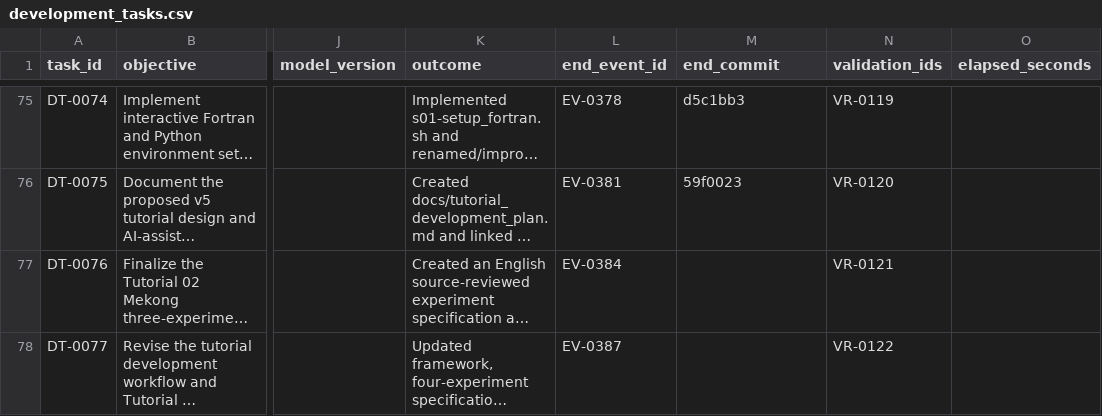
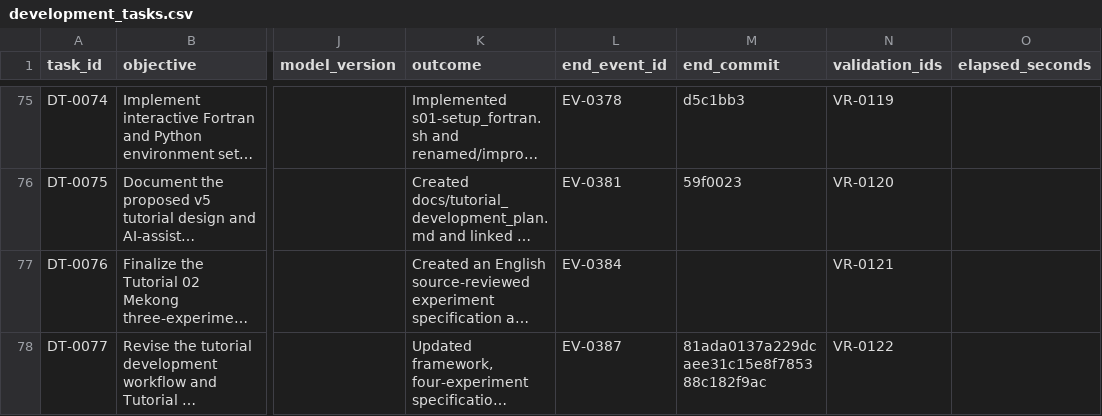
Before and after one commit to global-hydrodynamics/CaMa-Flood_v4, a CSV file: research/development_tasks.csv, drawn as a sheet; only a part is shown, gaps mark what is left out; long unchanged cells end in …; the diff names each change by its address in the sheet, - before the commit and + after, or states it on an @@ line.

Commit message:
Record Tutorial 02 specification review commit

```diff
--- a/research/development_tasks.csv
+++ b/research/development_tasks.csv
-M78 (end_commit): (empty)
+M78 (end_commit): 81ada0137a229dcaee31c15e8f785388c182f9ac
```
Also changed, not shown: research/validation_runs.csv.
